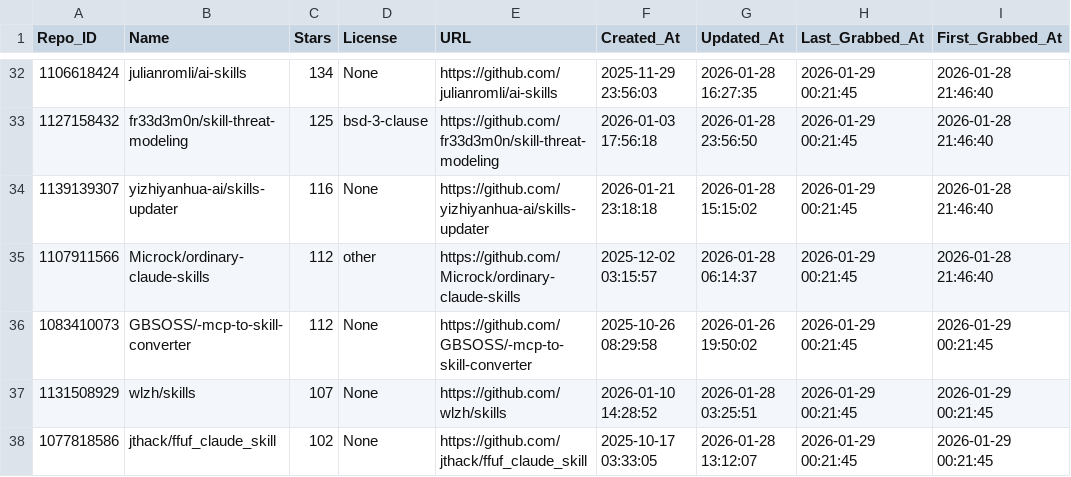
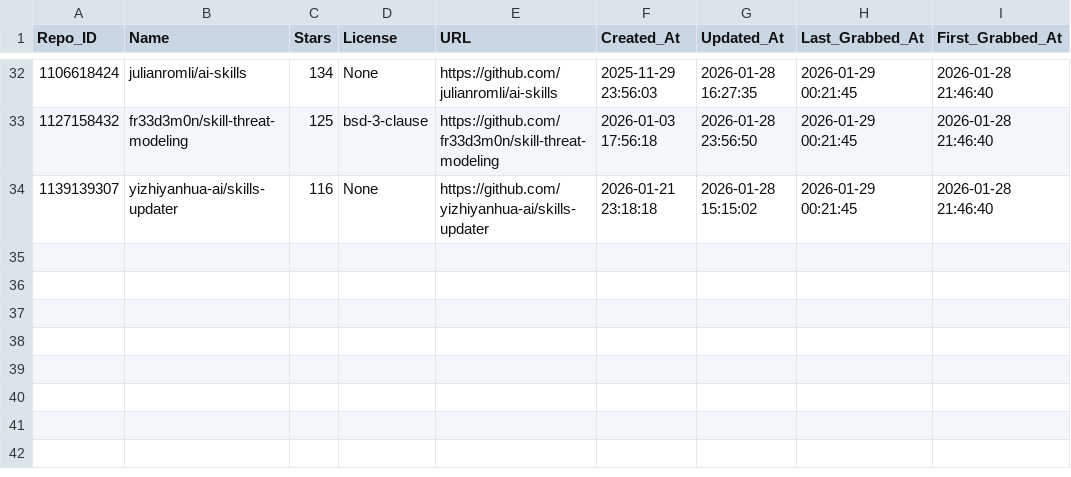
Before and after one commit to whuzhy/Fetch_Skills, a CSV file: Data_Total/other_licenses_total.csv, drawn as a sheet; only a part is shown, gaps mark what is left out.

Commit message:
Update other_licenses_total.csv

```diff
--- a/Data_Total/other_licenses_total.csv
+++ b/Data_Total/other_licenses_total.csv
@@ -34,5 +34 @@
 1139139307,yizhiyanhua-ai/skills-updater,116,None,https://github.com/yizhiyanhua-ai/skills-updater,2026-01-21 23:18:18,2026-01-28 15:15:02,2026-01-29 00:21:45,2026-01-28 21:46:40
-1107911566,Microck/ordinary-claude-skills,112,other,https://github.com/Microck/ordinary-claude-skills,2025-12-02 03:15:57,2026-01-28 06:14:37,2026-01-29 00:21:45,2026-01-28 21:46:40
-1083410073,GBSOSS/-mcp-to-skill-converter,112,None,https://github.com/GBSOSS/-mcp-to-skill-converter,2025-10-26 08:29:58,2026-01-26 19:50:02,2026-01-29 00:21:45,2026-01-29 00:21:45
-1131508929,wlzh/skills,107,None,https://github.com/wlzh/skills,2026-01-10 14:28:52,2026-01-28 03:25:51,2026-01-29 00:21:45,2026-01-29 00:21:45
-1077818586,jthack/ffuf_claude_skill,102,None,https://github.com/jthack/ffuf_claude_skill,2025-10-17 03:33:05,2026-01-28 13:12:07,2026-01-29 00:21:45,2026-01-29 00:21:45
```
